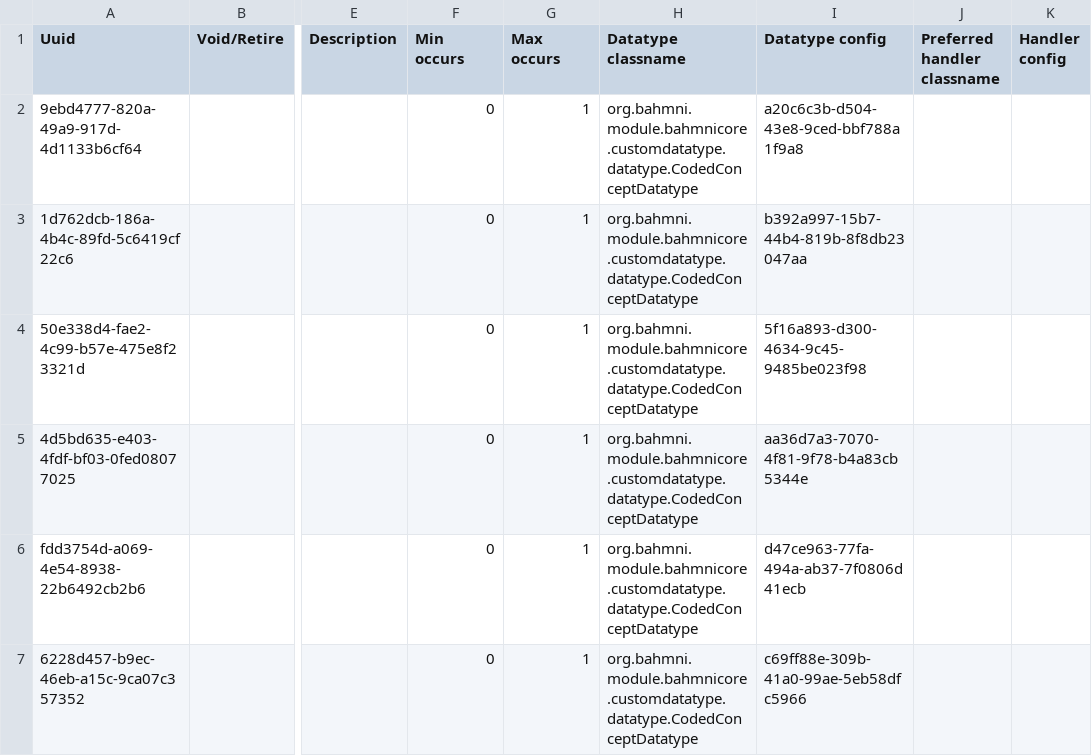
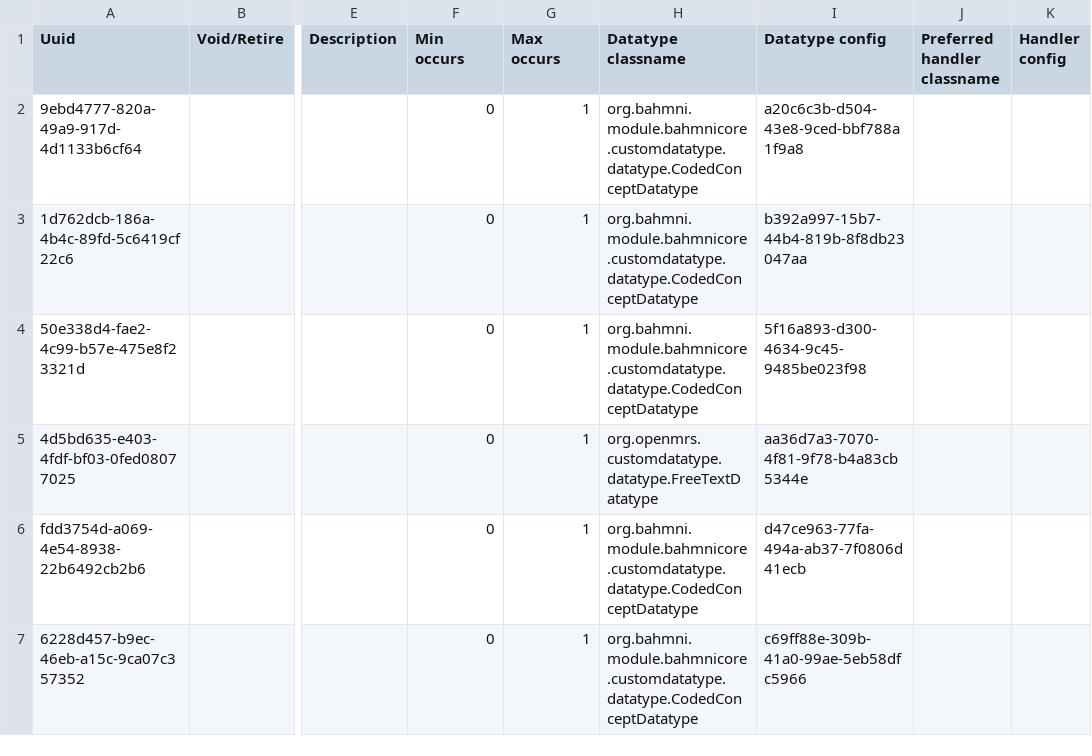
Before and after one commit to globalhealthcoalition/openmrs-config-ghc, a CSV file: configuration/attributetypes/attribute_types.csv, drawn as a sheet; only a part is shown, gaps mark what is left out; the diff names each change by its address in the sheet, - before the commit and + after, or states it on an @@ line.

Commit message:
GHC-104: Fix free text procedure attribute

```diff
--- a/configuration/attributetypes/attribute_types.csv
+++ b/configuration/attributetypes/attribute_types.csv
-H5 (Datatype classname): org.bahmni.module.bahmnicore.customdatatype.datatype.CodedConceptDatatype
+H5 (Datatype classname): org.openmrs.customdatatype.datatype.FreeTextDatatype
```
Also changed, not shown: configuration/concepts/program_attribute_types.csv.
